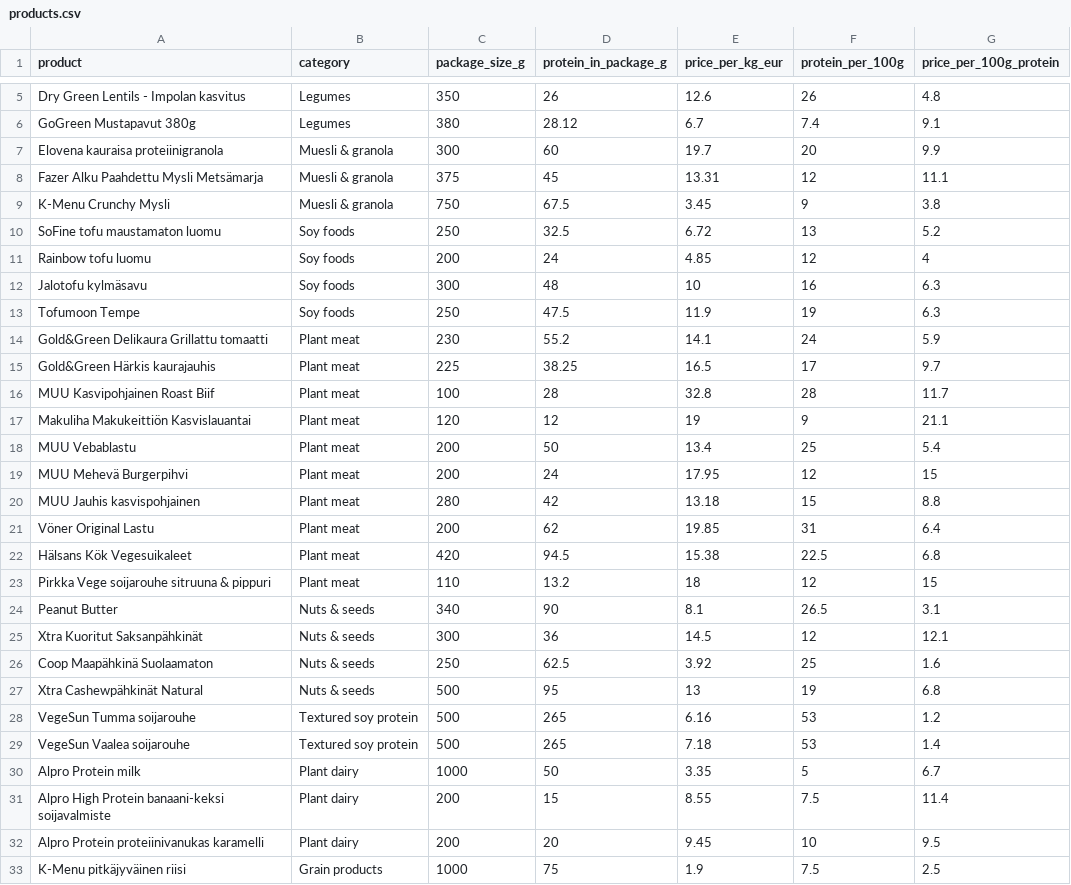
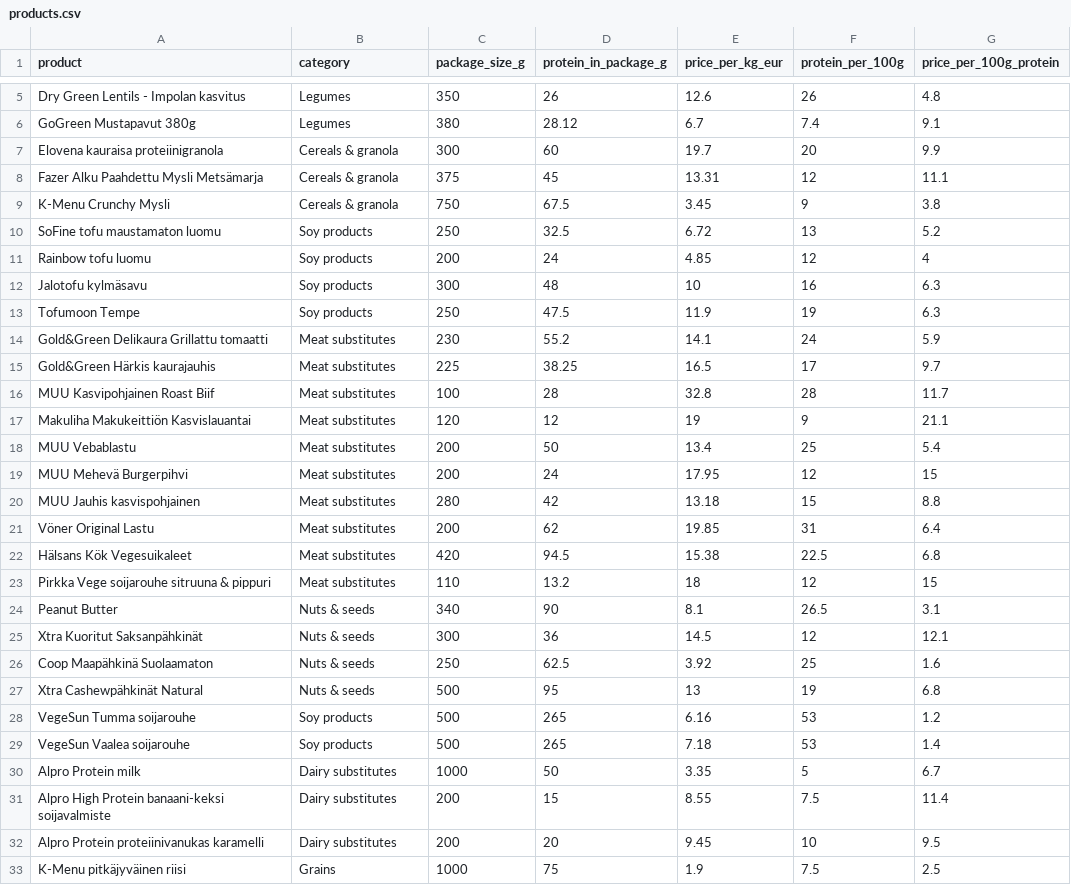
Before and after one commit to smallperalta/vegan-protein-economics, a CSV file: data/products.csv, drawn as a sheet; only a part is shown, gaps mark what is left out; the diff covers the shown part only.

```diff
--- a/data/products.csv
+++ b/data/products.csv
@@ -6,19 +6,19 @@ Dry Green Lentils - Impolan kasvitus;Legumes;350;26;12.6;26;4.8
 GoGreen Mustapavut 380g;Legumes;380;28.12;6.7;7.4;9.1
-Elovena kauraisa proteiinigranola;Muesli & granola;300;60;19.7;20;9.9
-Fazer Alku Paahdettu Mysli Metsämarja;Muesli & granola;375;45;13.31;12;11.1
-K-Menu Crunchy Mysli;Muesli & granola;750;67.5;3.45;9;3.8
-SoFine tofu maustamaton luomu;Soy foods;250;32.5;6.72;13;5.2
-Rainbow tofu luomu;Soy foods;200;24;4.85;12;4
-Jalotofu kylmäsavu;Soy foods;300;48;10;16;6.3
-Tofumoon Tempe;Soy foods;250;47.5;11.9;19;6.3
-Gold&Green Delikaura Grillattu tomaatti;Plant meat;230;55.2;14.1;24;5.9
-Gold&Green Härkis kaurajauhis;Plant meat;225;38.25;16.5;17;9.7
-MUU Kasvipohjainen Roast Biif;Plant meat;100;28;32.8;28;11.7
-Makuliha Makukeittiön Kasvislauantai;Plant meat;120;12;19;9;21.1
-MUU Vebablastu;Plant meat;200;50;13.4;25;5.4
-MUU Mehevä Burgerpihvi;Plant meat;200;24;17.95;12;15
-MUU Jauhis kasvispohjainen;Plant meat;280;42;13.18;15;8.8
-Vöner Original Lastu;Plant meat;200;62;19.85;31;6.4
-Hälsans Kök Vegesuikaleet;Plant meat;420;94.5;15.38;22.5;6.8
-Pirkka Vege soijarouhe sitruuna & pippuri;Plant meat;110;13.2;18;12;15
+Elovena kauraisa proteiinigranola;Cereals & granola;300;60;19.7;20;9.9
+Fazer Alku Paahdettu Mysli Metsämarja;Cereals & granola;375;45;13.31;12;11.1
+K-Menu Crunchy Mysli;Cereals & granola;750;67.5;3.45;9;3.8
+SoFine tofu maustamaton luomu;Soy products;250;32.5;6.72;13;5.2
+Rainbow tofu luomu;Soy products;200;24;4.85;12;4
+Jalotofu kylmäsavu;Soy products;300;48;10;16;6.3
+Tofumoon Tempe;Soy products;250;47.5;11.9;19;6.3
+Gold&Green Delikaura Grillattu tomaatti;Meat substitutes;230;55.2;14.1;24;5.9
+Gold&Green Härkis kaurajauhis;Meat substitutes;225;38.25;16.5;17;9.7
+MUU Kasvipohjainen Roast Biif;Meat substitutes;100;28;32.8;28;11.7
+Makuliha Makukeittiön Kasvislauantai;Meat substitutes;120;12;19;9;21.1
+MUU Vebablastu;Meat substitutes;200;50;13.4;25;5.4
+MUU Mehevä Burgerpihvi;Meat substitutes;200;24;17.95;12;15
+MUU Jauhis kasvispohjainen;Meat substitutes;280;42;13.18;15;8.8
+Vöner Original Lastu;Meat substitutes;200;62;19.85;31;6.4
+Hälsans Kök Vegesuikaleet;Meat substitutes;420;94.5;15.38;22.5;6.8
+Pirkka Vege soijarouhe sitruuna & pippuri;Meat substitutes;110;13.2;18;12;15
 Peanut Butter;Nuts & seeds;340;90;8.1;26.5;3.1
@@ -27,7 +27,7 @@ Coop Maapähkinä Suolaamaton;Nuts & seeds;250;62.5;3.92;25;1.6
 Xtra Cashewpähkinät Natural;Nuts & seeds;500;95;13;19;6.8
-VegeSun Tumma soijarouhe;Textured soy protein;500;265;6.16;53;1.2
-VegeSun Vaalea soijarouhe;Textured soy protein;500;265;7.18;53;1.4
-Alpro Protein milk;Plant dairy;1000;50;3.35;5;6.7
-Alpro High Protein banaani-keksi soijavalmiste;Plant dairy;200;15;8.55;7.5;11.4
-Alpro Protein proteiinivanukas karamelli;Plant dairy;200;20;9.45;10;9.5
-K-Menu pitkäjyväinen riisi;Grain products;1000;75;1.9;7.5;2.5
+VegeSun Tumma soijarouhe;Soy products;500;265;6.16;53;1.2
+VegeSun Vaalea soijarouhe;Soy products;500;265;7.18;53;1.4
+Alpro Protein milk;Dairy substitutes;1000;50;3.35;5;6.7
+Alpro High Protein banaani-keksi soijavalmiste;Dairy substitutes;200;15;8.55;7.5;11.4
+Alpro Protein proteiinivanukas karamelli;Dairy substitutes;200;20;9.45;10;9.5
+K-Menu pitkäjyväinen riisi;Grains;1000;75;1.9;7.5;2.5
```
Also changed, not shown: 1 removed row and 3 edited cells elsewhere in this file, 1 other file.
